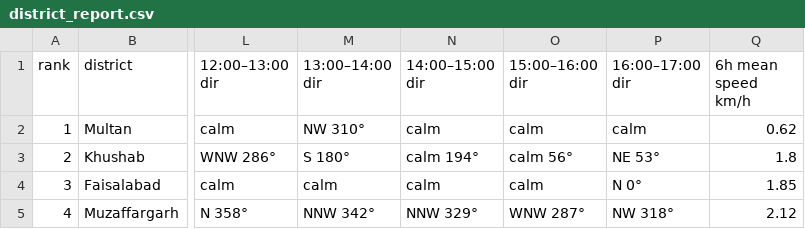
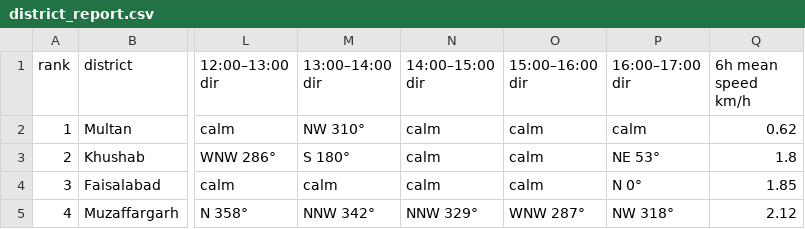
Before and after one commit to punjabgdp-web/punjab-wind-monitor, a CSV file: data/district_report.csv, drawn as a sheet; only a part is shown, gaps mark what is left out; the diff names each change by its address in the sheet, - before the commit and + after, or states it on an @@ line.

```diff
--- a/data/district_report.csv
+++ b/data/district_report.csv
-N3 (14:00–15:00 dir): calm 194°
+N3 (14:00–15:00 dir): calm
-O3 (15:00–16:00 dir): calm 56°
+O3 (15:00–16:00 dir): calm
```
Also changed, not shown: 3 other files.
